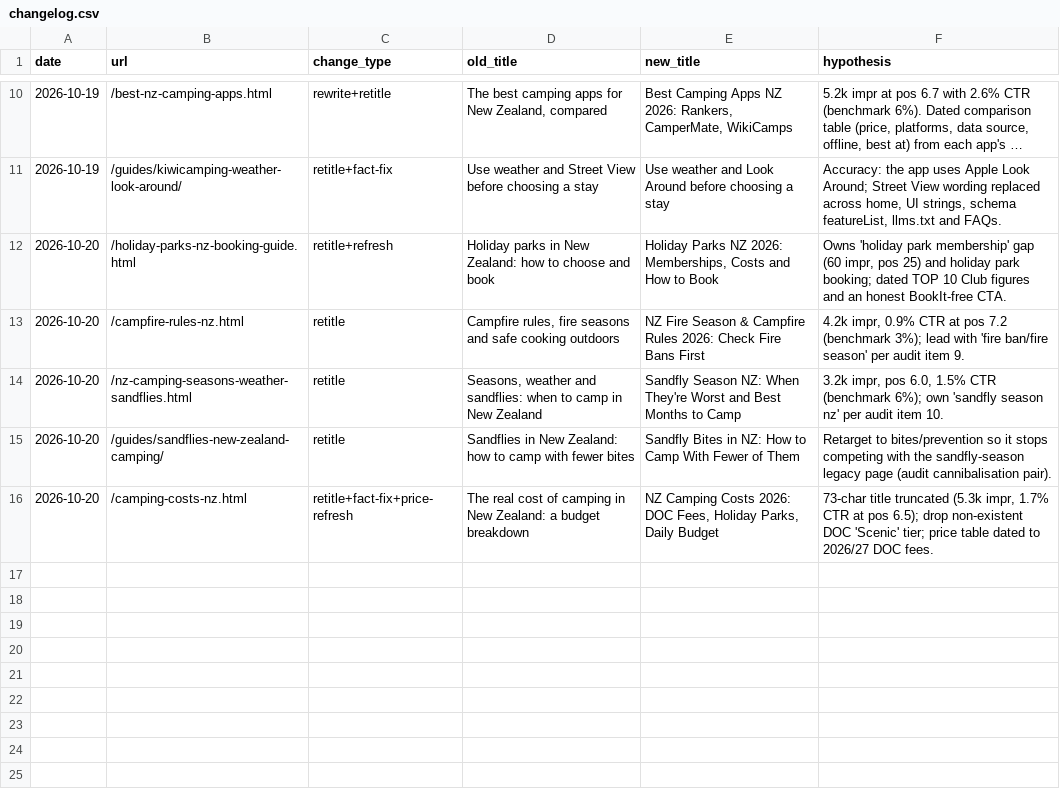
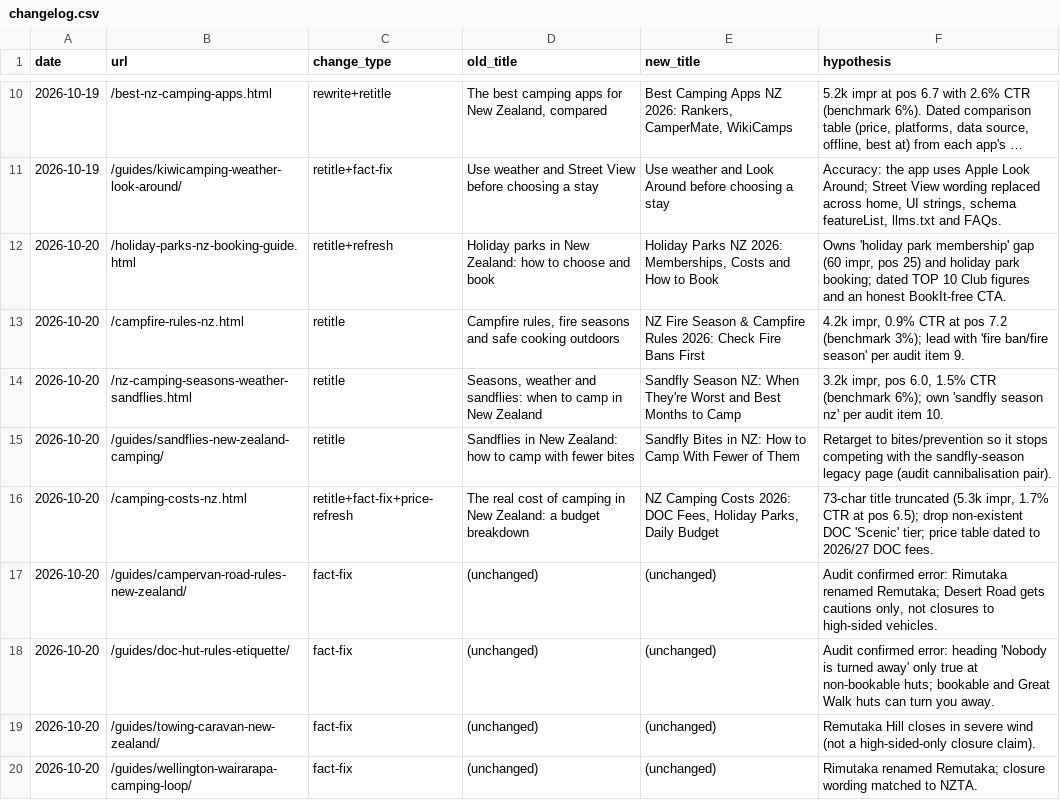
Before and after one commit to CristianRus4/kiwicamping-web, a CSV file: docs/growth/changelog.csv, drawn as a sheet; only a part is shown, gaps mark what is left out; long unchanged cells end in …; the diff names each change by its address in the sheet, - before the commit and + after, or states it on an @@ line.

```diff
--- a/docs/growth/changelog.csv
+++ b/docs/growth/changelog.csv
+row 17: 2026-10-20 | /guides/campervan-road-rules-new-zealand/ | fact-fix | (unchanged) | (unchanged) | Audit confirmed error: Rimutaka renamed Remutaka; Desert Road gets cautions only, not closures to high-sided vehicles.
+row 18: 2026-10-20 | /guides/doc-hut-rules-etiquette/ | fact-fix | (unchanged) | (unchanged) | Audit confirmed error: heading 'Nobody is turned away' only true at non-bookable huts; bookable and Great Walk huts can turn you away.
+row 19: 2026-10-20 | /guides/towing-caravan-new-zealand/ | fact-fix | (unchanged) | (unchanged) | Remutaka Hill closes in severe wind (not a high-sided-only closure claim).
+row 20: 2026-10-20 | /guides/wellington-wairarapa-camping-loop/ | fact-fix | (unchanged) | (unchanged) | Rimutaka renamed Remutaka; closure wording matched to NZTA.
```
Also changed, not shown: 2 other files.
